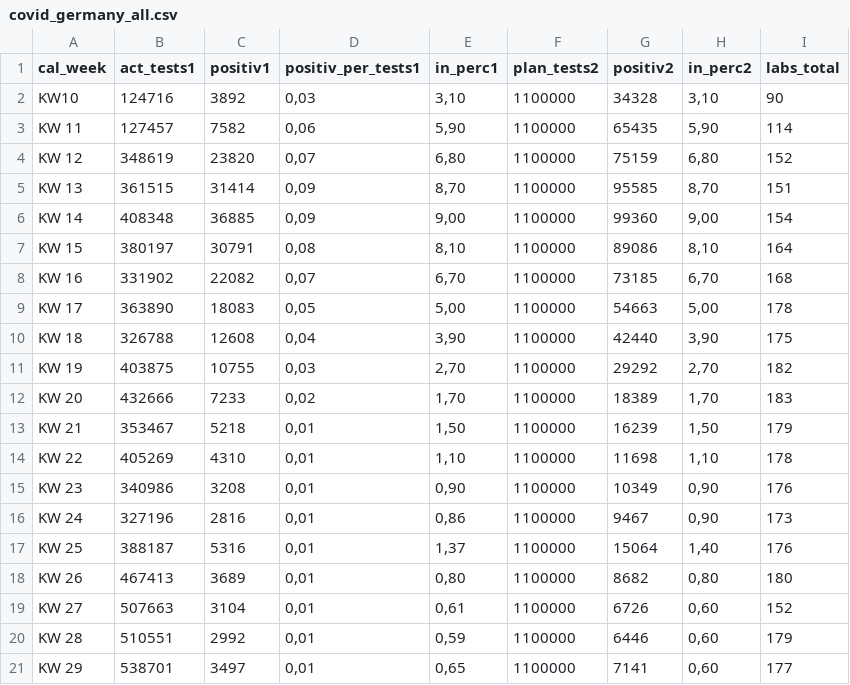
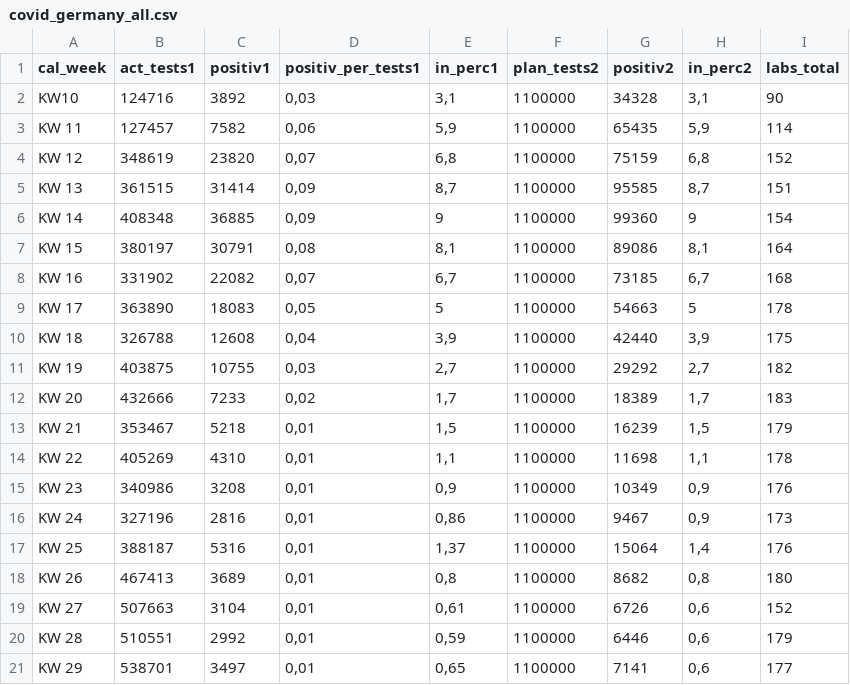
Before and after one commit to futurenowx/Covid19, a CSV file: intensiv_/data/act/covid_germany_all.csv, drawn as a sheet; only a part is shown; the diff covers the shown part only.

```diff
--- a/intensiv_/data/act/covid_germany_all.csv
+++ b/intensiv_/data/act/covid_germany_all.csv
@@ -1,21 +1,21 @@
 cal_week;act_tests1;positiv1;positiv_per_tests1;in_perc1;plan_tests2;positiv2;in_perc2;labs_total
-KW10;124716;3892;0,03;3,10;1100000;34328;3,10;90
-KW 11;127457;7582;0,06;5,90;1100000;65435;5,90;114
-KW 12;348619;23820;0,07;6,80;1100000;75159;6,80;152
-KW 13;361515;31414;0,09;8,70;1100000;95585;8,70;151
-KW 14;408348;36885;0,09;9,00;1100000;99360;9,00;154
-KW 15;380197;30791;0,08;8,10;1100000;89086;8,10;164
-KW 16;331902;22082;0,07;6,70;1100000;73185;6,70;168
-KW 17;363890;18083;0,05;5,00;1100000;54663;5,00;178
-KW 18;326788;12608;0,04;3,90;1100000;42440;3,90;175
-KW 19;403875;10755;0,03;2,70;1100000;29292;2,70;182
-KW 20;432666;7233;0,02;1,70;1100000;18389;1,70;183
-KW 21;353467;5218;0,01;1,50;1100000;16239;1,50;179
-KW 22;405269;4310;0,01;1,10;1100000;11698;1,10;178
-KW 23;340986;3208;0,01;0,90;1100000;10349;0,90;176
-KW 24;327196;2816;0,01;0,86;1100000;9467;0,90;173
-KW 25;388187;5316;0,01;1,37;1100000;15064;1,40;176
-KW 26;467413;3689;0,01;0,80;1100000;8682;0,80;180
-KW 27;507663;3104;0,01;0,61;1100000;6726;0,60;152
-KW 28;510551;2992;0,01;0,59;1100000;6446;0,60;179
-KW 29;538701;3497;0,01;0,65;1100000;7141;0,60;177
+KW10;124716;3892;0,03;3,1;1100000;34328;3,1;90
+KW 11;127457;7582;0,06;5,9;1100000;65435;5,9;114
+KW 12;348619;23820;0,07;6,8;1100000;75159;6,8;152
+KW 13;361515;31414;0,09;8,7;1100000;95585;8,7;151
+KW 14;408348;36885;0,09;9;1100000;99360;9;154
+KW 15;380197;30791;0,08;8,1;1100000;89086;8,1;164
+KW 16;331902;22082;0,07;6,7;1100000;73185;6,7;168
+KW 17;363890;18083;0,05;5;1100000;54663;5;178
+KW 18;326788;12608;0,04;3,9;1100000;42440;3,9;175
+KW 19;403875;10755;0,03;2,7;1100000;29292;2,7;182
+KW 20;432666;7233;0,02;1,7;1100000;18389;1,7;183
+KW 21;353467;5218;0,01;1,5;1100000;16239;1,5;179
+KW 22;405269;4310;0,01;1,1;1100000;11698;1,1;178
+KW 23;340986;3208;0,01;0,9;1100000;10349;0,9;176
+KW 24;327196;2816;0,01;0,86;1100000;9467;0,9;173
+KW 25;388187;5316;0,01;1,37;1100000;15064;1,4;176
+KW 26;467413;3689;0,01;0,8;1100000;8682;0,8;180
+KW 27;507663;3104;0,01;0,61;1100000;6726;0,6;152
+KW 28;510551;2992;0,01;0,59;1100000;6446;0,6;179
+KW 29;538701;3497;0,01;0,65;1100000;7141;0,6;177
```
Also changed, not shown: 2 added rows and 32 edited cells elsewhere in this file, intensiv_/data/act/german_conf_heald_death_data.csv, intensiv_/data/act/german_counties_conf_heald_death.csv, 3 other files.
